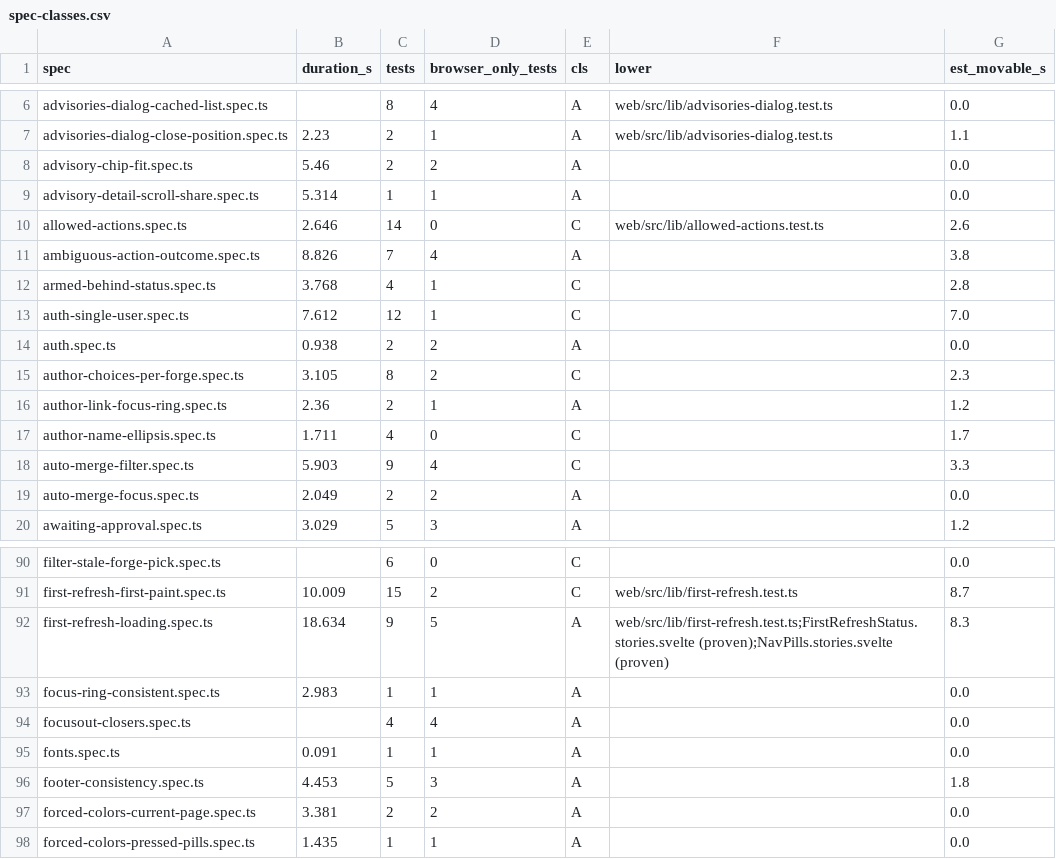
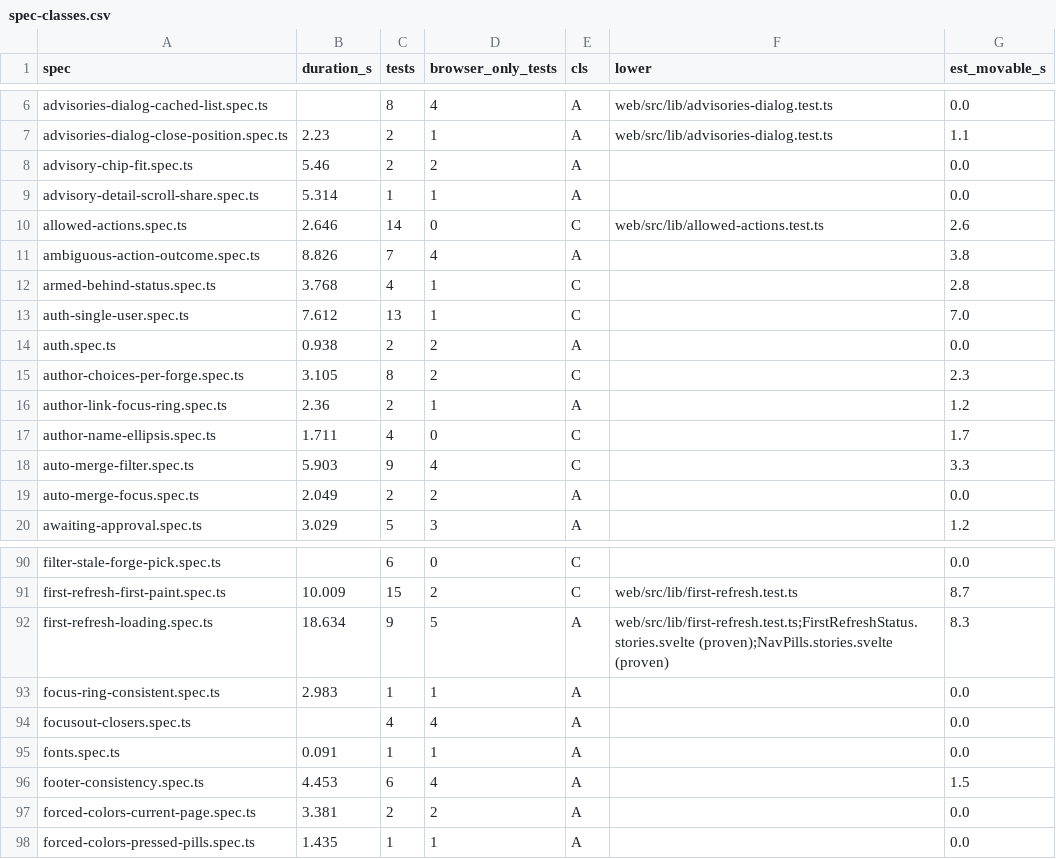
Before and after one commit to alrayyes/forge-dashboard, a CSV file: docs/e2e-audit/spec-classes.csv, drawn as a sheet; only a part is shown, gaps mark what is left out.

```diff
--- a/docs/e2e-audit/spec-classes.csv
+++ b/docs/e2e-audit/spec-classes.csv
@@ -12,3 +12,3 @@ ambiguous-action-outcome.spec.ts,8.826,7,4,A,,3.8
 armed-behind-status.spec.ts,3.768,4,1,C,,2.8
-auth-single-user.spec.ts,7.612,12,1,C,,7.0
+auth-single-user.spec.ts,7.612,13,1,C,,7.0
 auth.spec.ts,0.938,2,2,A,,0.0
@@ -95,3 +95,3 @@ focusout-closers.spec.ts,,4,4,A,,0.0
 fonts.spec.ts,0.091,1,1,A,,0.0
-footer-consistency.spec.ts,4.453,5,3,A,,1.8
+footer-consistency.spec.ts,4.453,6,4,A,,1.5
 forced-colors-current-page.spec.ts,3.381,2,2,A,,0.0
```
Also changed, not shown: 15 other files.
